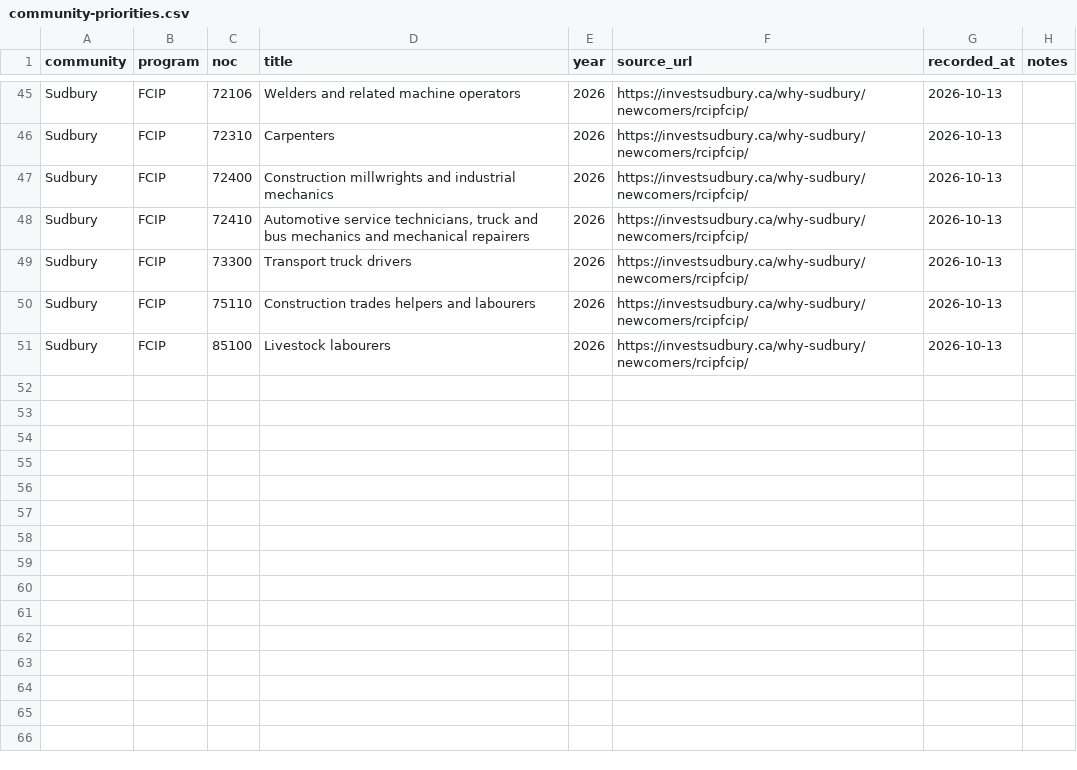
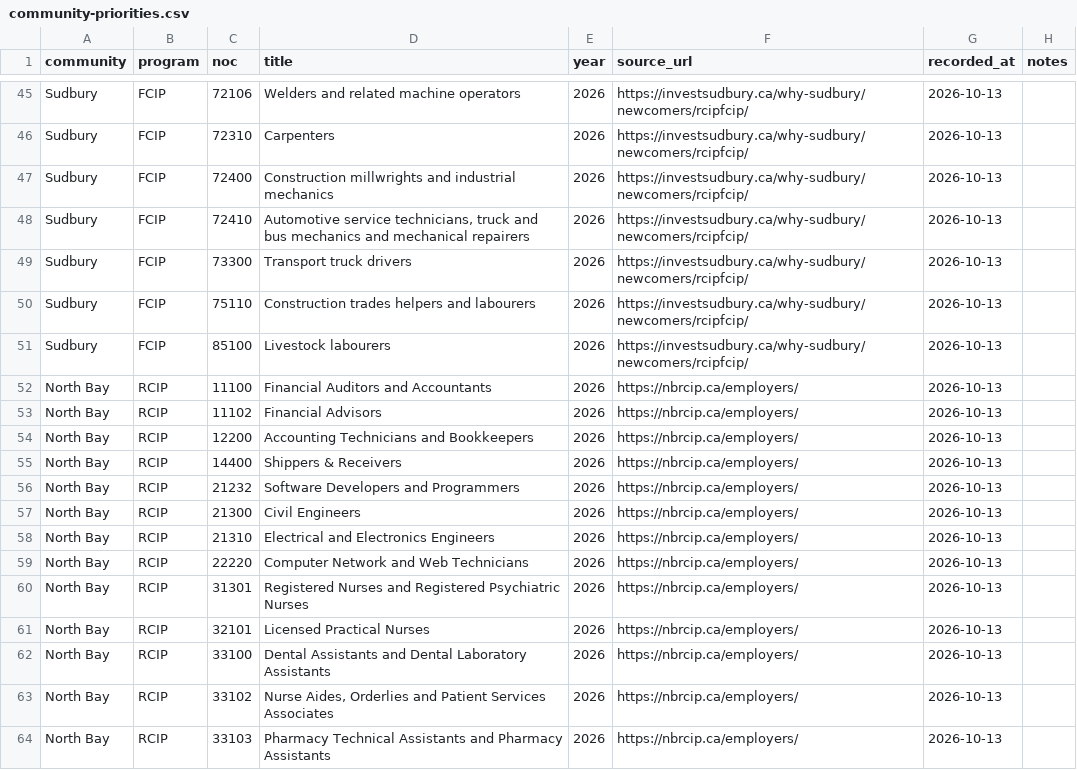
Before and after one commit to Zaz111D/verijob-canada, a CSV file: data/manual/community-priorities.csv, drawn as a sheet; only a part is shown, gaps mark what is left out; the diff covers the shown part only.

```diff
--- a/data/manual/community-priorities.csv
+++ b/data/manual/community-priorities.csv
@@ -51 +51,14 @@ Sudbury,FCIP,75110,Construction trades helpers and labourers,2026,https://invest
 Sudbury,FCIP,85100,Livestock labourers,2026,https://investsudbury.ca/why-sudbury/newcomers/rcipfcip/,2026-10-13,
+North Bay,RCIP,11100,Financial Auditors and Accountants,2026,https://nbrcip.ca/employers/,2026-10-13,
+North Bay,RCIP,11102,Financial Advisors,2026,https://nbrcip.ca/employers/,2026-10-13,
+North Bay,RCIP,12200,Accounting Technicians and Bookkeepers,2026,https://nbrcip.ca/employers/,2026-10-13,
+North Bay,RCIP,14400,Shippers & Receivers,2026,https://nbrcip.ca/employers/,2026-10-13,
+North Bay,RCIP,21232,Software Developers and Programmers,2026,https://nbrcip.ca/employers/,2026-10-13,
+North Bay,RCIP,21300,Civil Engineers,2026,https://nbrcip.ca/employers/,2026-10-13,
+North Bay,RCIP,21310,Electrical and Electronics Engineers,2026,https://nbrcip.ca/employers/,2026-10-13,
+North Bay,RCIP,22220,Computer Network and Web Technicians,2026,https://nbrcip.ca/employers/,2026-10-13,
+North Bay,RCIP,31301,Registered Nurses and Registered Psychiatric Nurses,2026,https://nbrcip.ca/employers/,2026-10-13,
+North Bay,RCIP,32101,Licensed Practical Nurses,2026,https://nbrcip.ca/employers/,2026-10-13,
+North Bay,RCIP,33100,Dental Assistants and Dental Laboratory Assistants,2026,https://nbrcip.ca/employers/,2026-10-13,
+North Bay,RCIP,33102,"Nurse Aides, Orderlies and Patient Services Associates",2026,https://nbrcip.ca/employers/,2026-10-13,
+North Bay,RCIP,33103,Pharmacy Technical Assistants and Pharmacy Assistants,2026,https://nbrcip.ca/employers/,2026-10-13,
```
Also changed, not shown: 13 added rows elsewhere in this file, 5 other files.
